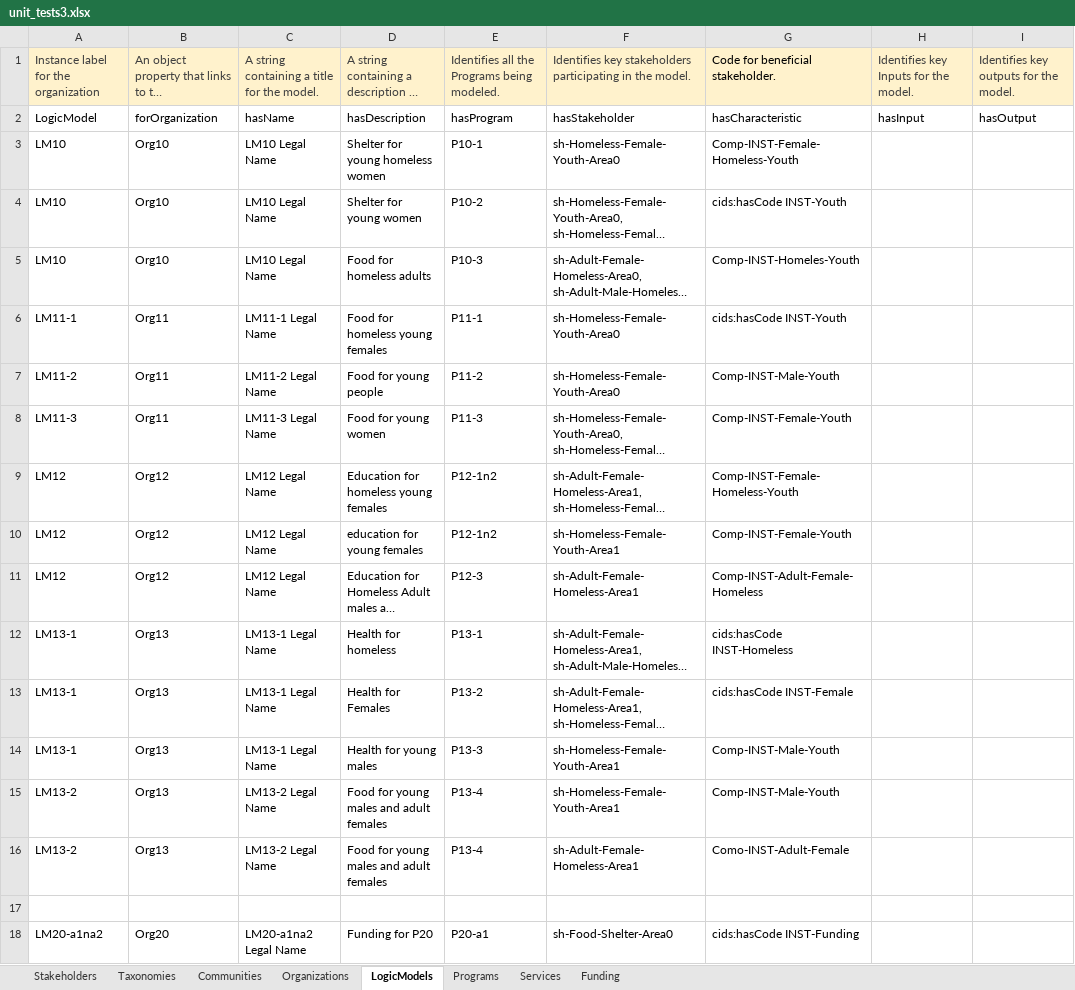
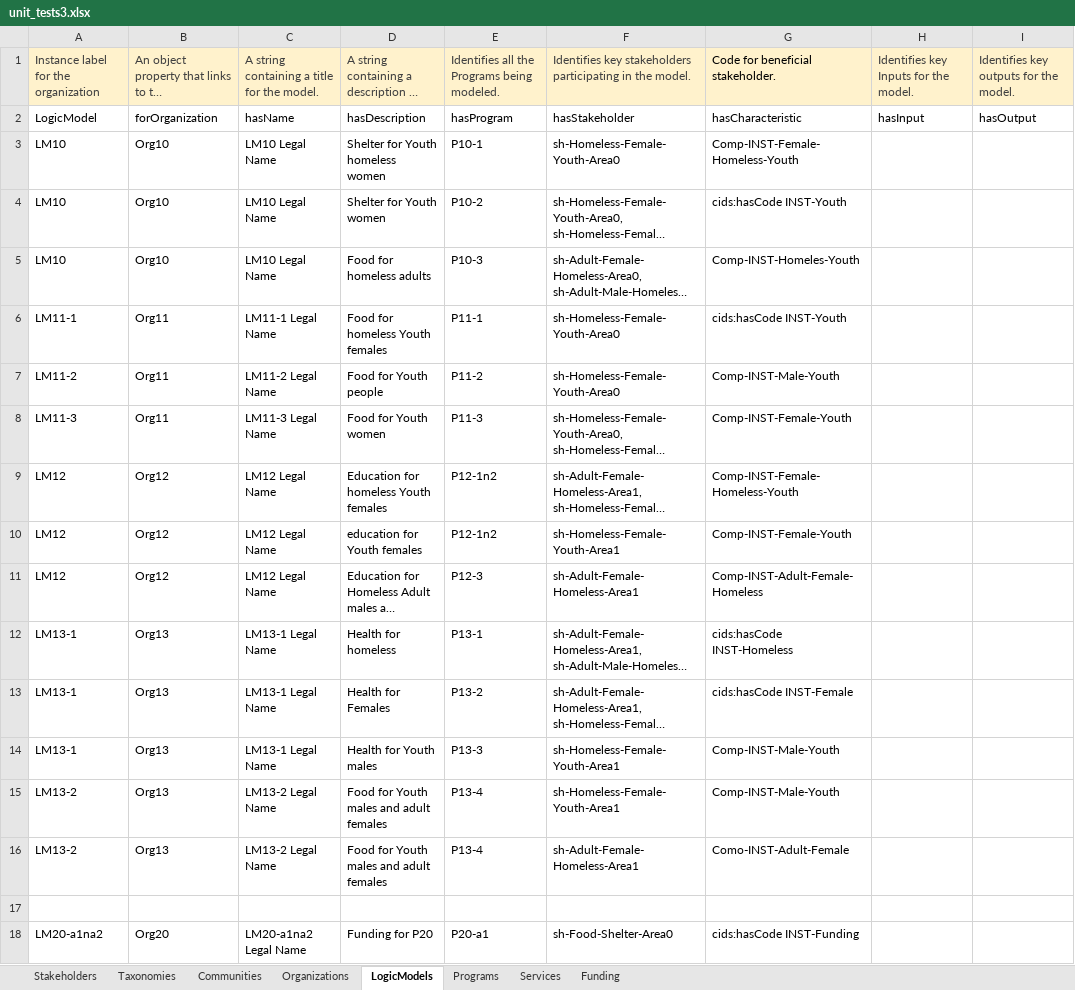
Before and after one commit to csse-uoft/csv2turtle, an Excel workbook: csv/unit_tests3.xlsx, sheet LogicModels, drawn as a sheet; only a part is shown; long unchanged cells end in …; values as stored, in another font and other column widths than the file's, no borders; the diff names each change by its address in the sheet, - before the commit and + after, or states it on an @@ line.

Commit message:
deduplicating CSV records; corrected ClientCode from Young to Youth

```diff
--- a/csv/unit_tests3.xlsx (sheet LogicModels)
+++ b/csv/unit_tests3.xlsx (sheet LogicModels)
-D3: Shelter for young homeless women
+D3: Shelter for Youth homeless women
-D4: Shelter for young women
+D4: Shelter for Youth women
-D6: Food for homeless young females
+D6: Food for homeless Youth females
-D7: Food for young people
+D7: Food for Youth people
-D8: Food for young women
+D8: Food for Youth women
-D9: Education for homeless young females
+D9: Education for homeless Youth females
-D10: education for young females
+D10: education for Youth females
-D14: Health for young males
+D14: Health for Youth males
-D15:D16: Food for young males and adult females
+D15:D16: Food for Youth males and adult females
```
Also changed, not shown: sheet Services, sheet Programs, 1 other file.
